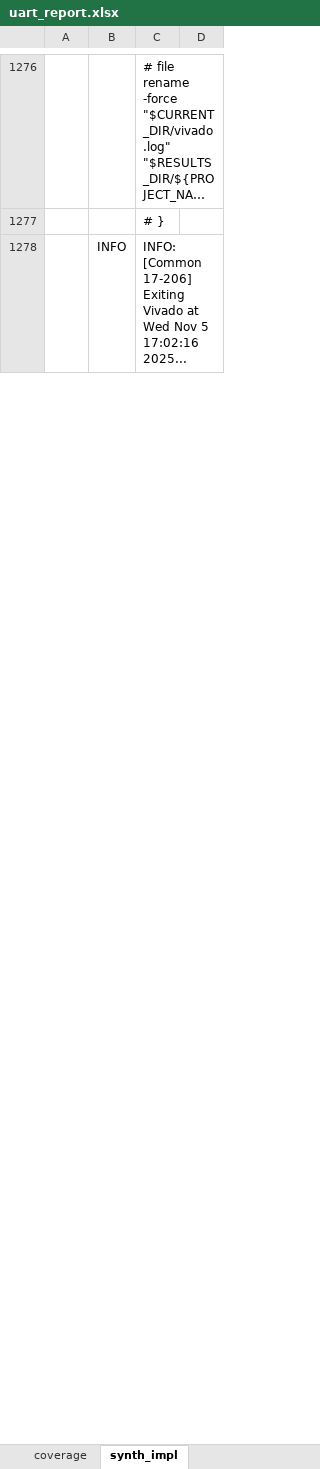
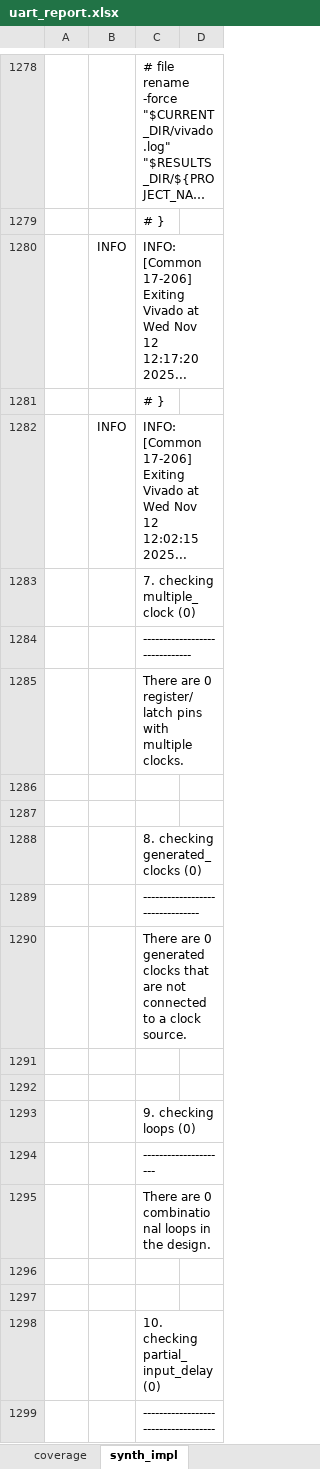
Before and after one commit to CharrierTim/uart, an Excel workbook: docs/uart_report.xlsx, sheet synth_impl, drawn as a sheet; only a part is shown, gaps mark what is left out; long unchanged cells end in …; values as stored, in another font and other column widths than the file's, no borders; table styles not drawn; addresses are those after the commit; the diff covers the shown part only; the diff names each change by its address in the sheet, - before the commit and + after, or states it on an @@ line.

Commit message:
chore: update synth/impl results

```diff
--- a/docs/uart_report.xlsx (sheet synth_impl)
+++ b/docs/uart_report.xlsx (sheet synth_impl)
-C1280: …Wed Nov 5 17:02:16 2025...
+C1280: …Wed Nov 12 12:17:20 2025...
@@ row 1283 moved to row 1281: # } @@
+row 1282:  | INFO | INFO: [Common 17-206] Exiting Vivado at Wed Nov 12 12:02:15 2025...
+row 1283:  |  | 7. checking multiple_clock (0)
+row 1284:  |  | ------------------------------
+row 1285:  |  | There are 0 register/latch pins with multiple clocks.
+row 1286: (empty)
+row 1287: (empty)
+row 1288:  |  | 8. checking generated_clocks (0)
+row 1289:  |  | --------------------------------
+row 1290:  |  | There are 0 generated clocks that are not connected to a clock source.
+row 1291: (empty)
+row 1292: (empty)
+row 1293:  |  | 9. checking loops (0)
+row 1294:  |  | ---------------------
+row 1295:  |  | There are 0 combinational loops in the design.
+row 1296: (empty)
+row 1297: (empty)
+row 1298:  |  | 10. checking partial_input_delay (0)
+row 1299:  |  | ------------------------------------
```
Also changed, not shown: 115 added rows, 3 removed rows and 239 edited cells elsewhere in this sheet, formulas that keep their value, 13 other files.
